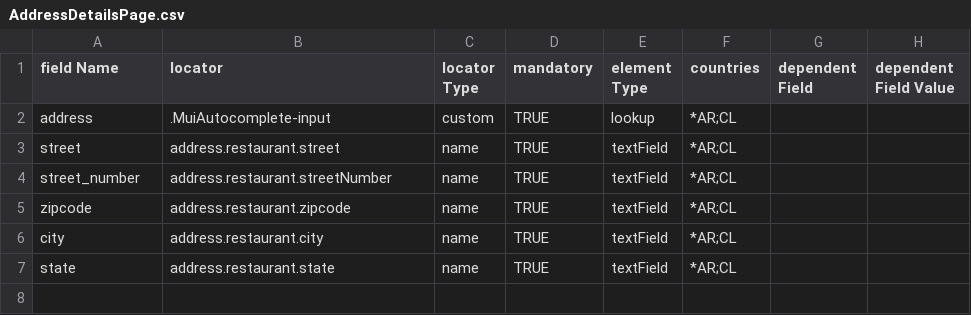
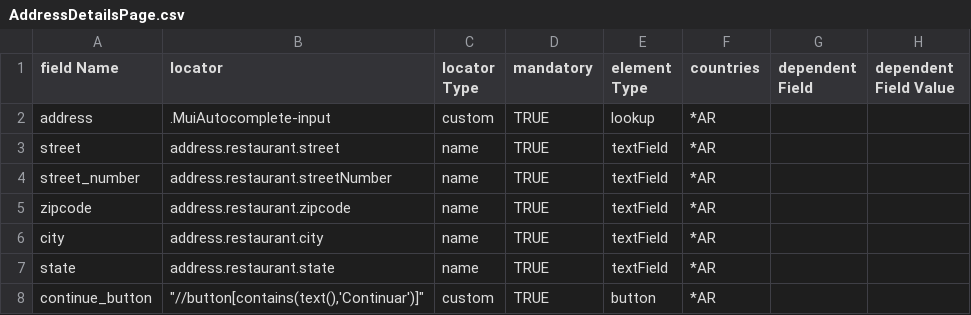
Before and after one commit to robertpniower/SsuTestSuite, a CSV file: Objects/locators/LATAM/AddressDetailsPage.csv, drawn as a sheet.

```diff
--- a/Objects/locators/LATAM/AddressDetailsPage.csv
+++ b/Objects/locators/LATAM/AddressDetailsPage.csv
@@ -1,7 +1,8 @@
 field Name,locator,locator Type,mandatory,element Type,countries,dependent Field,dependent Field Value
-address,.MuiAutocomplete-input,custom,TRUE,lookup,*AR;CL,,
-street,address.restaurant.street,name,TRUE,textField,*AR;CL,,
-street_number,address.restaurant.streetNumber,name,TRUE,textField,*AR;CL,,
-zipcode,address.restaurant.zipcode,name,TRUE,textField,*AR;CL,,
-city,address.restaurant.city,name,TRUE,textField,*AR;CL,,
-state,address.restaurant.state,name,TRUE,textField,*AR;CL,,
+address,.MuiAutocomplete-input,custom,TRUE,lookup,*AR,,
+street,address.restaurant.street,name,TRUE,textField,*AR,,
+street_number,address.restaurant.streetNumber,name,TRUE,textField,*AR,,
+zipcode,address.restaurant.zipcode,name,TRUE,textField,*AR,,
+city,address.restaurant.city,name,TRUE,textField,*AR,,
+state,address.restaurant.state,name,TRUE,textField,*AR,,
+continue_button,"""//button[contains(text(),'Continuar')]""",custom,TRUE,button,*AR
```
Also changed, not shown: 8 other files.
